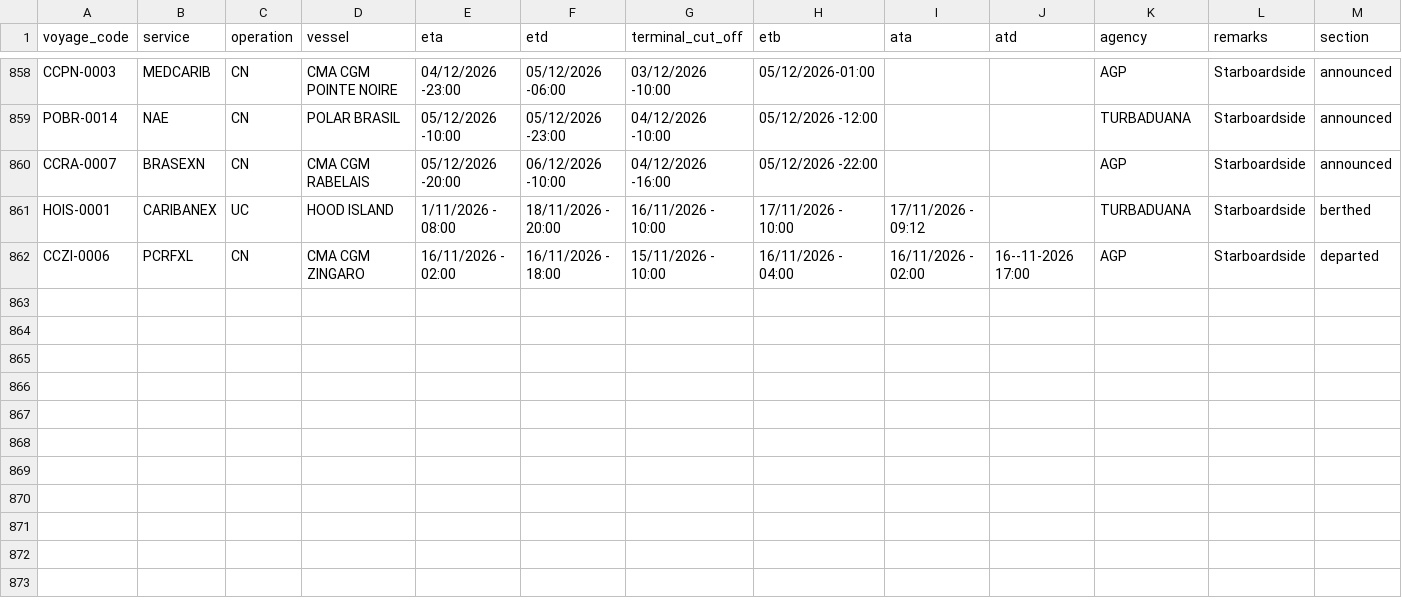
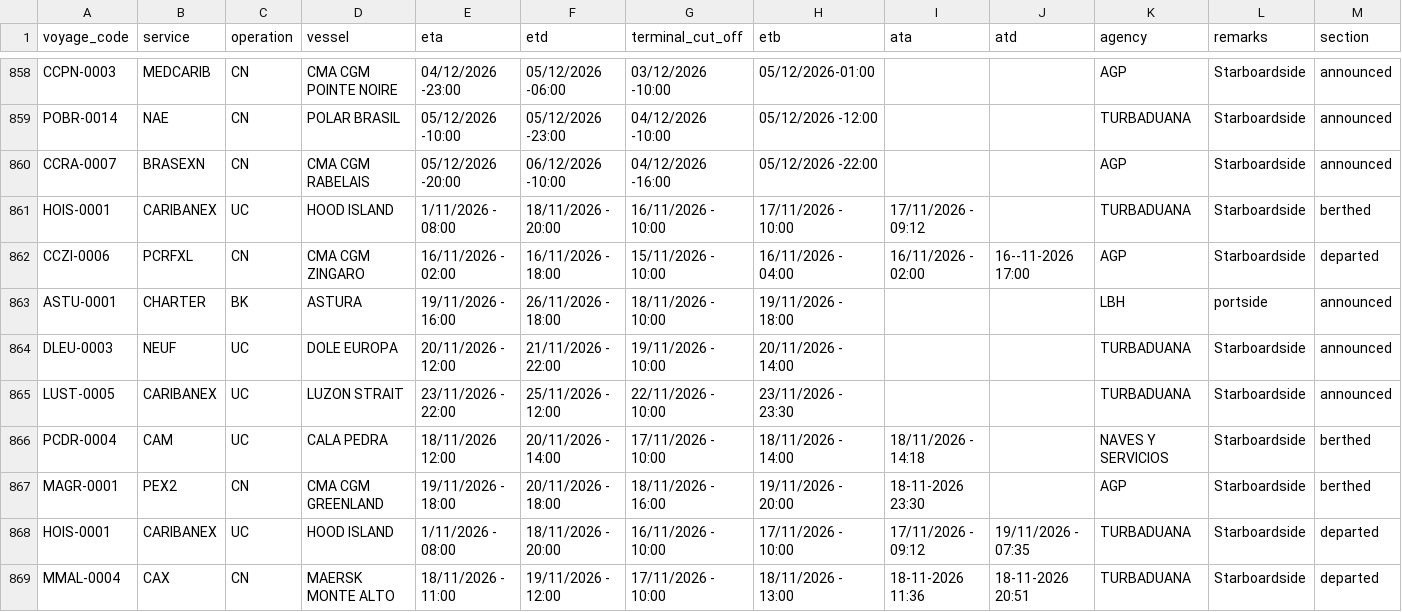
Before and after one commit to flocdr/port-monitor, a CSV file: data/port_calls.csv, drawn as a sheet; only a part is shown, gaps mark what is left out; rows hold the shown columns only; the diff names each change by its address in the sheet, - before the commit and + after, or states it on an @@ line.

```diff
--- a/data/port_calls.csv
+++ b/data/port_calls.csv
+row 863: ASTU-0001 | CHARTER | BK | ASTURA | 19/11/2026 - 16:00 | 26/11/2026 - 18:00 | 18/11/2026 - 10:00 | 19/11/2026 - 18:00 |  |  | LBH | portside | announced
+row 864: DLEU-0003 | NEUF | UC | DOLE EUROPA | 20/11/2026 - 12:00 | 21/11/2026 - 22:00 | 19/11/2026 - 10:00 | 20/11/2026 - 14:00 |  |  | TURBADUANA | Starboardside | announced
+row 865: LUST-0005 | CARIBANEX | UC | LUZON STRAIT | 23/11/2026 - 22:00 | 25/11/2026 - 12:00 | 22/11/2026 - 10:00 | 23/11/2026 - 23:30 |  |  | TURBADUANA | Starboardside | announced
+row 866: PCDR-0004 | CAM | UC | CALA PEDRA | 18/11/2026 12:00 | 20/11/2026 - 14:00 | 17/11/2026 - 10:00 | 18/11/2026 - 14:00 | 18/11/2026 - 14:18 |  | NAVES Y SERVICIOS | Starboardside | berthed
+row 867: MAGR-0001 | PEX2 | CN | CMA CGM GREENLAND | 19/11/2026 - 18:00 | 20/11/2026 - 18:00 | 18/11/2026 - 16:00 | 19/11/2026 - 20:00 | 18-11-2026 23:30 |  | AGP | Starboardside | berthed
+row 868: HOIS-0001 | CARIBANEX | UC | HOOD ISLAND | 1/11/2026 - 08:00 | 18/11/2026 - 20:00 | 16/11/2026 - 10:00 | 17/11/2026 - 10:00 | 17/11/2026 - 09:12 | 19/11/2026 - 07:35 | TURBADUANA | Starboardside | departed
+row 869: MMAL-0004 | CAX | CN | MAERSK MONTE ALTO | 18/11/2026 - 11:00 | 19/11/2026 - 12:00 | 17/11/2026 - 10:00 | 18/11/2026 - 13:00 | 18-11-2026 11:36 | 18-11-2026 20:51 | TURBADUANA | Starboardside | departed
```
Also changed, not shown: 1 other file.
